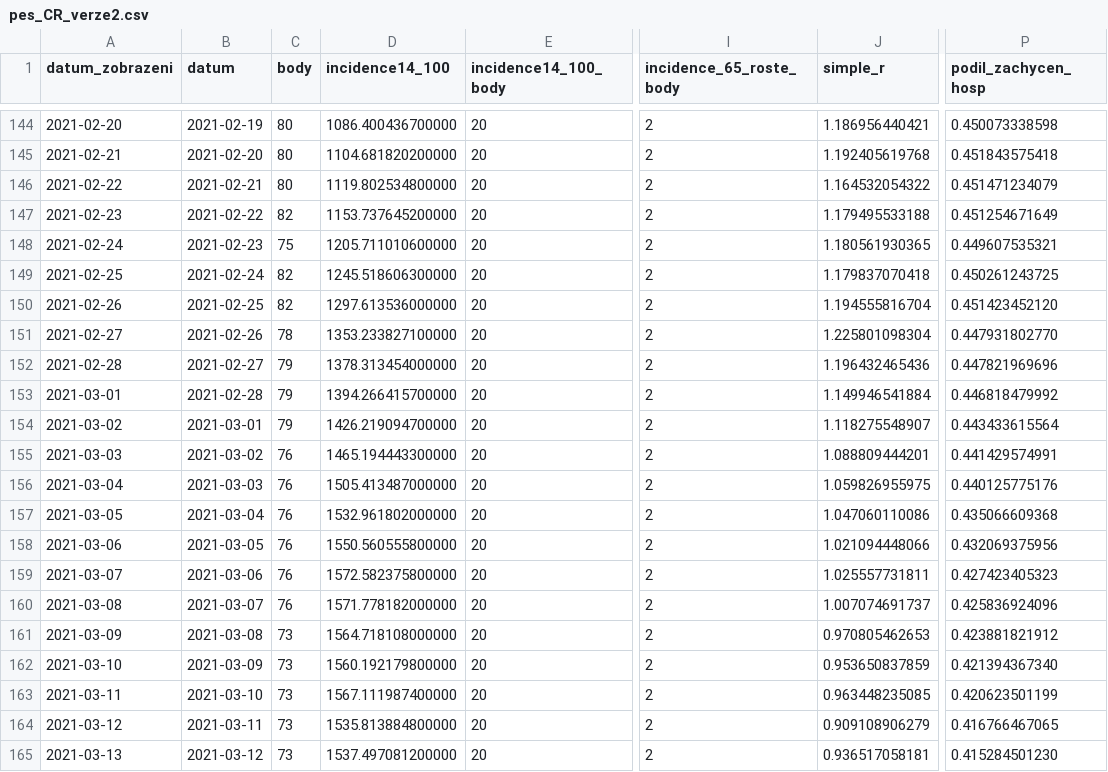
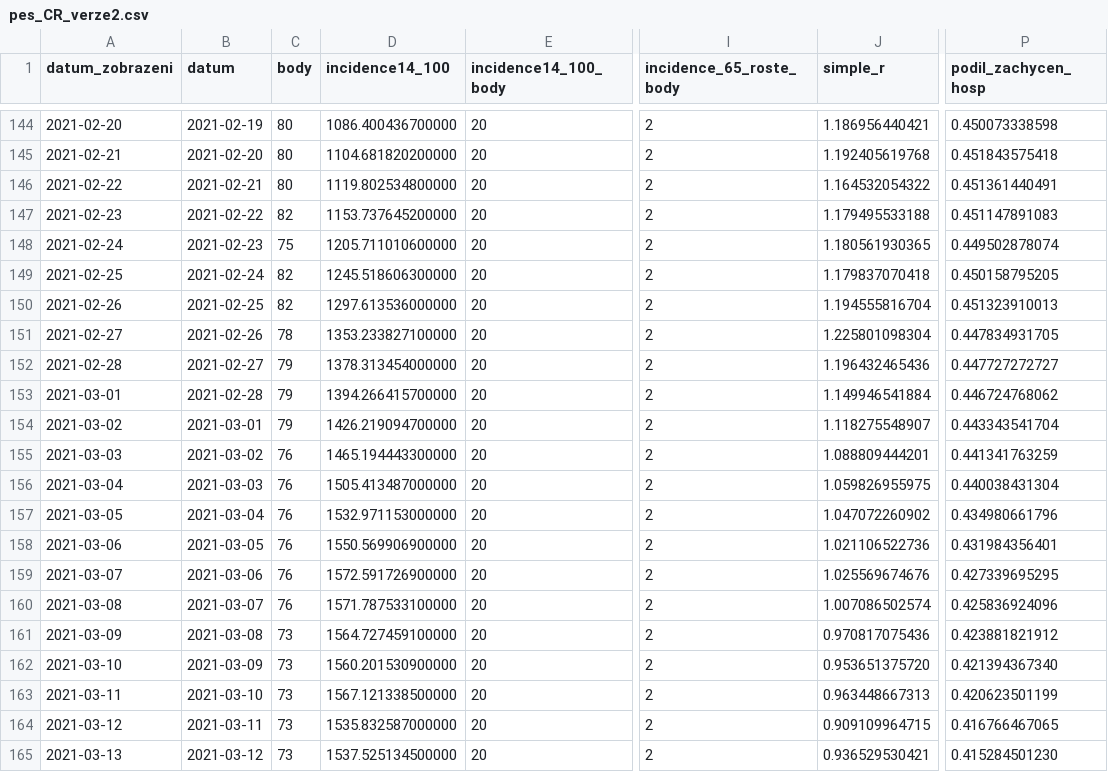
Before and after one commit to michalskop/mzcr-cz-covid-19-data, a CSV file: pes_CR_verze2.csv, drawn as a sheet; only a part is shown, gaps mark what is left out; the diff covers the shown part only; the diff names each change by its address in the sheet, - before the commit and + after, or states it on an @@ line.

```diff
--- a/pes_CR_verze2.csv
+++ b/pes_CR_verze2.csv
-P146 (podil_zachycen_hosp): 0.451471234079
+P146 (podil_zachycen_hosp): 0.451361440491
-P147 (podil_zachycen_hosp): 0.451254671649
+P147 (podil_zachycen_hosp): 0.451147891083
-P148 (podil_zachycen_hosp): 0.449607535321
+P148 (podil_zachycen_hosp): 0.449502878074
-P149 (podil_zachycen_hosp): 0.450261243725
+P149 (podil_zachycen_hosp): 0.450158795205
-P150 (podil_zachycen_hosp): 0.451423452120
+P150 (podil_zachycen_hosp): 0.451323910013
-P151 (podil_zachycen_hosp): 0.447931802770
+P151 (podil_zachycen_hosp): 0.447834931705
-P152 (podil_zachycen_hosp): 0.447821969696
+P152 (podil_zachycen_hosp): 0.447727272727
-P153 (podil_zachycen_hosp): 0.446818479992
+P153 (podil_zachycen_hosp): 0.446724768062
-P154 (podil_zachycen_hosp): 0.443433615564
+P154 (podil_zachycen_hosp): 0.443343541704
-P155 (podil_zachycen_hosp): 0.441429574991
+P155 (podil_zachycen_hosp): 0.441341763259
-P156 (podil_zachycen_hosp): 0.440125775176
+P156 (podil_zachycen_hosp): 0.440038431304
-D157 (incidence14_100): 1532.961802000000
+D157 (incidence14_100): 1532.971153000000
-J157 (simple_r): 1.047060110086
+J157 (simple_r): 1.047072260902
-P157 (podil_zachycen_hosp): 0.435066609368
+P157 (podil_zachycen_hosp): 0.434980661796
-D158 (incidence14_100): 1550.560555800000
+D158 (incidence14_100): 1550.569906900000
-J158 (simple_r): 1.021094448066
+J158 (simple_r): 1.021106522736
-P158 (podil_zachycen_hosp): 0.432069375956
+P158 (podil_zachycen_hosp): 0.431984356401
-D159 (incidence14_100): 1572.582375800000
+D159 (incidence14_100): 1572.591726900000
-J159 (simple_r): 1.025557731811
+J159 (simple_r): 1.025569674676
-P159 (podil_zachycen_hosp): 0.427423405323
+P159 (podil_zachycen_hosp): 0.427339695295
-D160 (incidence14_100): 1571.778182000000
+D160 (incidence14_100): 1571.787533100000
-J160 (simple_r): 1.007074691737
+J160 (simple_r): 1.007086502574
-D161 (incidence14_100): 1564.718108000000
+D161 (incidence14_100): 1564.727459100000
-J161 (simple_r): 0.970805462653
+J161 (simple_r): 0.970817075436
-D162 (incidence14_100): 1560.192179800000
+D162 (incidence14_100): 1560.201530900000
-J162 (simple_r): 0.953650837859
+J162 (simple_r): 0.953651375720
-D163 (incidence14_100): 1567.111987400000
+D163 (incidence14_100): 1567.121338500000
-J163 (simple_r): 0.963448235085
+J163 (simple_r): 0.963448667313
-D164 (incidence14_100): 1535.813884800000
+D164 (incidence14_100): 1535.832587000000
-J164 (simple_r): 0.909108906279
+J164 (simple_r): 0.909109964715
-D165 (incidence14_100): 1537.497081200000
+D165 (incidence14_100): 1537.525134500000
-J165 (simple_r): 0.936517058181
+J165 (simple_r): 0.936529530421
```
Also changed, not shown: 1 added row and 95 edited cells elsewhere in this file, hospitalizace.csv, mestske-casti.csv, 12 other files.
